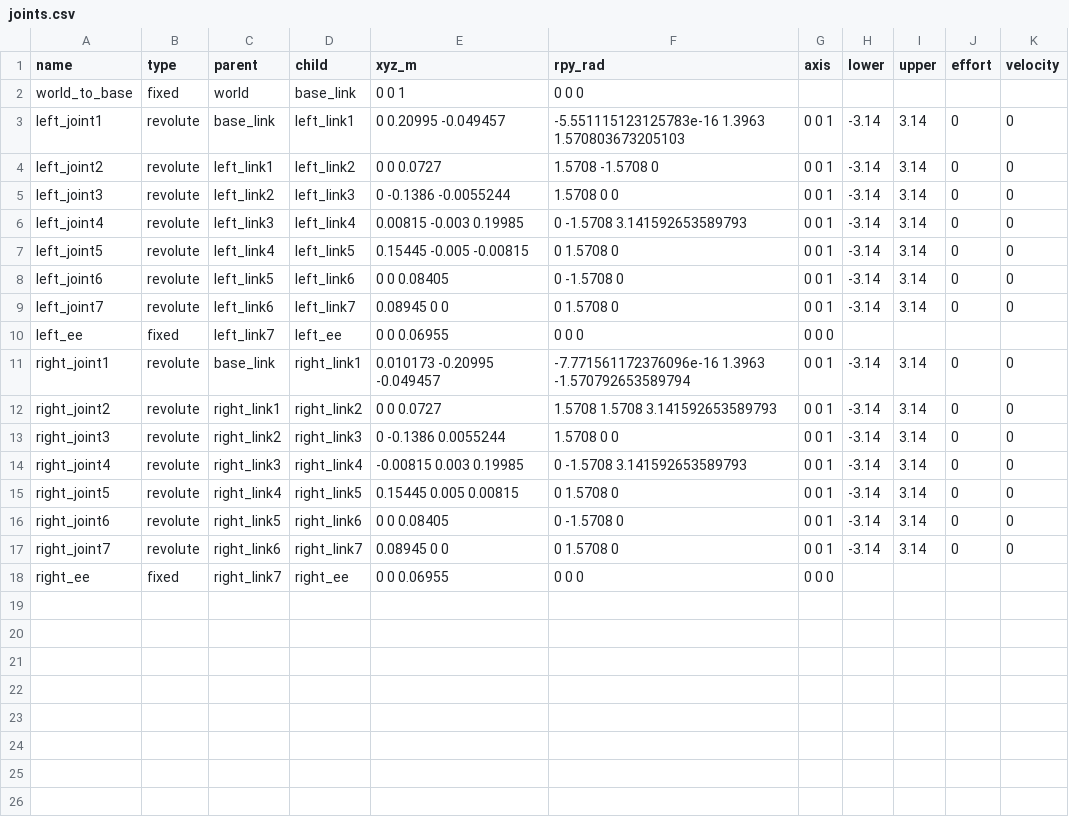
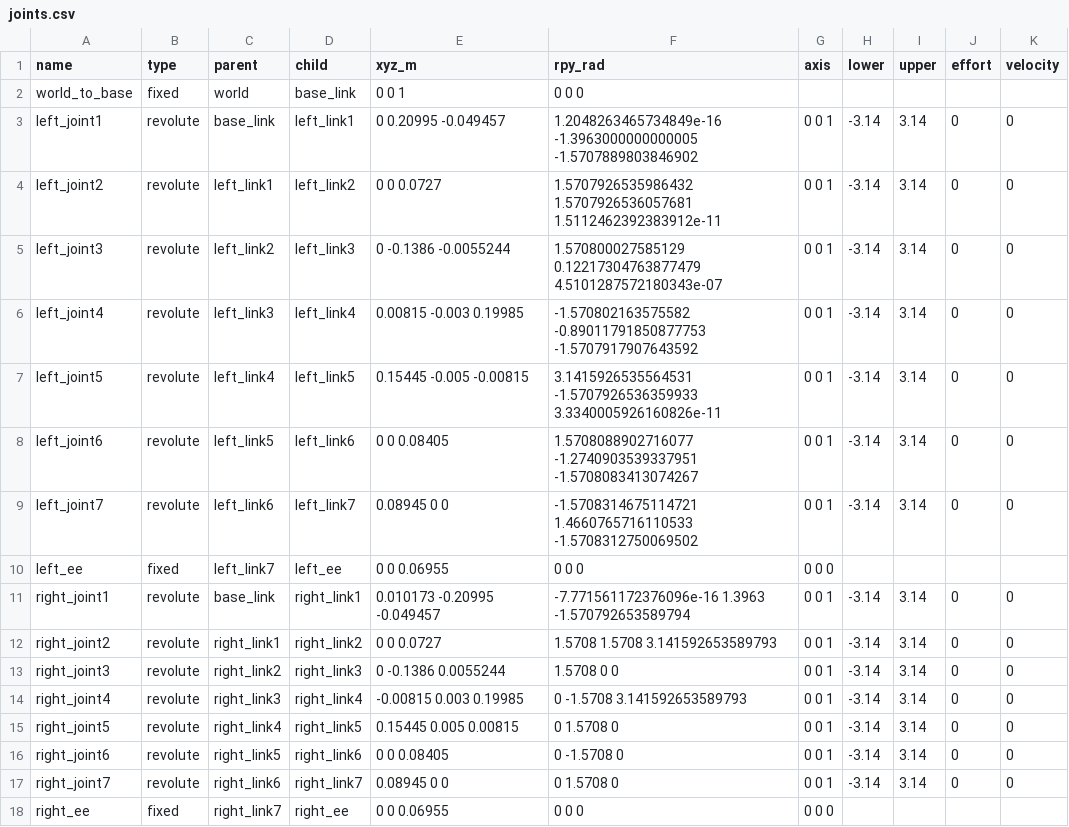
Before and after one commit to Krriat/kaixuan, a CSV file: xiaogong_kaixuan/src/xiaogong_kaixuan/docs/joints.csv, drawn as a sheet.

```diff
--- a/xiaogong_kaixuan/src/xiaogong_kaixuan/docs/joints.csv
+++ b/xiaogong_kaixuan/src/xiaogong_kaixuan/docs/joints.csv
@@ -2,9 +2,9 @@
 world_to_base,fixed,world,base_link,0 0 1,0 0 0,,,,,
-left_joint1,revolute,base_link,left_link1,0 0.20995 -0.049457,-5.551115123125783e-16 1.3963 1.570803673205103,0 0 1,-3.14,3.14,0,0
-left_joint2,revolute,left_link1,left_link2,0 0 0.0727,1.5708 -1.5708 0,0 0 1,-3.14,3.14,0,0
-left_joint3,revolute,left_link2,left_link3,0 -0.1386 -0.0055244,1.5708 0 0,0 0 1,-3.14,3.14,0,0
-left_joint4,revolute,left_link3,left_link4,0.00815 -0.003 0.19985,0 -1.5708 3.141592653589793,0 0 1,-3.14,3.14,0,0
-left_joint5,revolute,left_link4,left_link5,0.15445 -0.005 -0.00815,0 1.5708 0,0 0 1,-3.14,3.14,0,0
-left_joint6,revolute,left_link5,left_link6,0 0 0.08405,0 -1.5708 0,0 0 1,-3.14,3.14,0,0
-left_joint7,revolute,left_link6,left_link7,0.08945 0 0,0 1.5708 0,0 0 1,-3.14,3.14,0,0
+left_joint1,revolute,base_link,left_link1,0 0.20995 -0.049457,1.2048263465734849e-16 -1.3963000000000005 -1.5707889803846902,0 0 1,-3.14,3.14,0,0
+left_joint2,revolute,left_link1,left_link2,0 0 0.0727,1.5707926535986432 1.5707926536057681 1.5112462392383912e-11,0 0 1,-3.14,3.14,0,0
+left_joint3,revolute,left_link2,left_link3,0 -0.1386 -0.0055244,1.570800027585129 0.12217304763877479 4.5101287572180343e-07,0 0 1,-3.14,3.14,0,0
+left_joint4,revolute,left_link3,left_link4,0.00815 -0.003 0.19985,-1.570802163575582 -0.89011791850877753 -1.5707917907643592,0 0 1,-3.14,3.14,0,0
+left_joint5,revolute,left_link4,left_link5,0.15445 -0.005 -0.00815,3.1415926535564531 -1.5707926536359933 3.3340005926160826e-11,0 0 1,-3.14,3.14,0,0
+left_joint6,revolute,left_link5,left_link6,0 0 0.08405,1.5708088902716077 -1.2740903539337951 -1.5708083413074267,0 0 1,-3.14,3.14,0,0
+left_joint7,revolute,left_link6,left_link7,0.08945 0 0,-1.5708314675114721 1.4660765716110533 -1.5708312750069502,0 0 1,-3.14,3.14,0,0
 left_ee,fixed,left_link7,left_ee,0 0 0.06955,0 0 0,0 0 0,,,,
```
Also changed, not shown: 11 other files.
